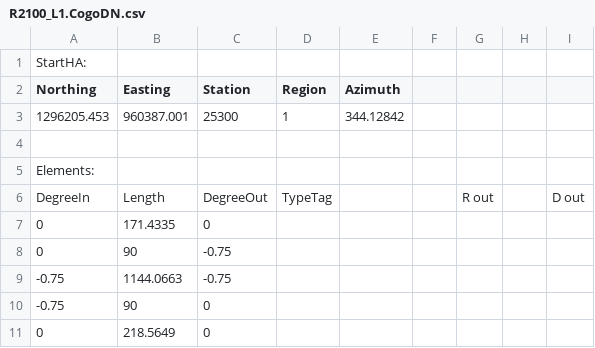
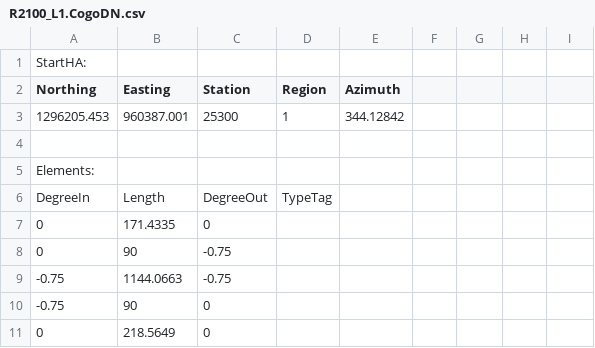
Before and after one commit to PaulSchrum/CogoDNframework, a CSV file: CogoTests/R2100_L1.CogoDN.csv, drawn as a sheet; only a part is shown; the diff names each change by its address in the sheet, - before the commit and + after, or states it on an @@ line.

Commit message:
Minor change.

```diff
--- a/CogoTests/R2100_L1.CogoDN.csv
+++ b/CogoTests/R2100_L1.CogoDN.csv
-G6: R out
+G6: (empty)
-I6: D out
+I6: (empty)
```
